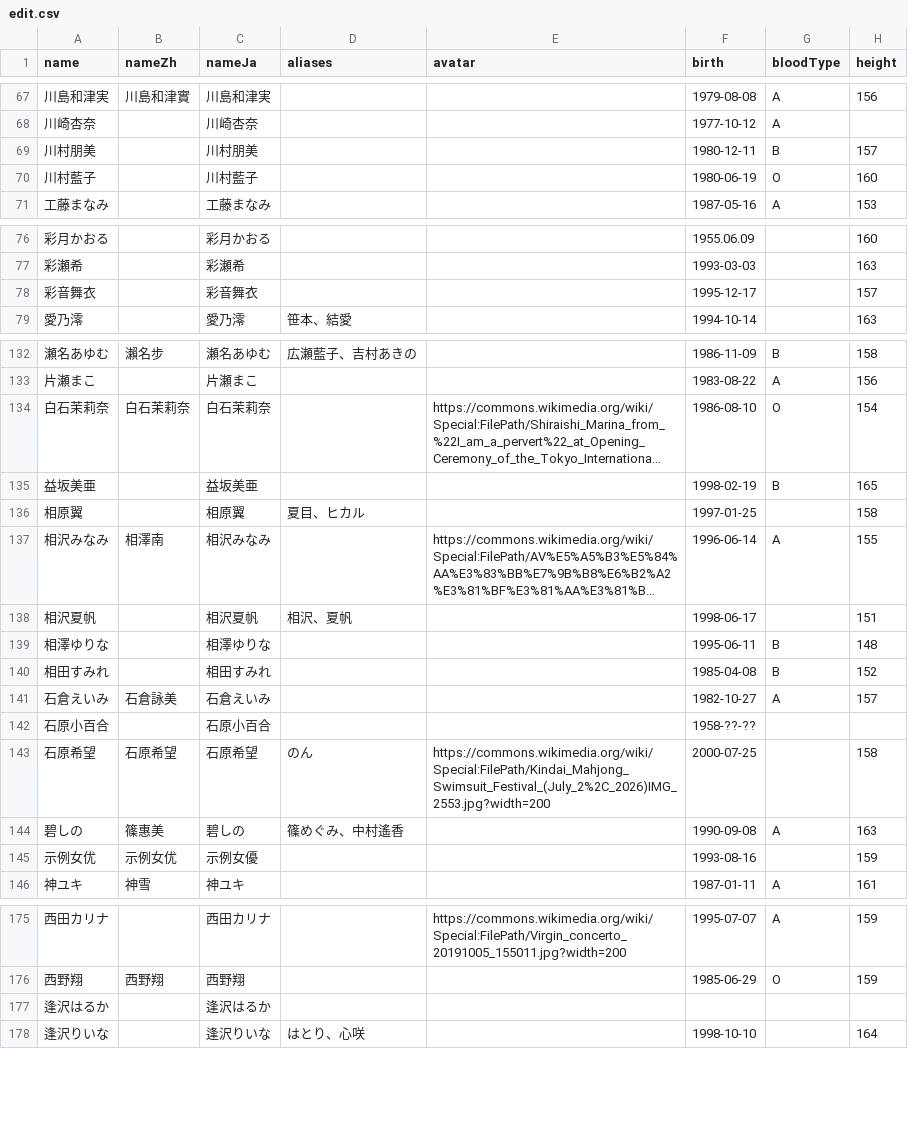
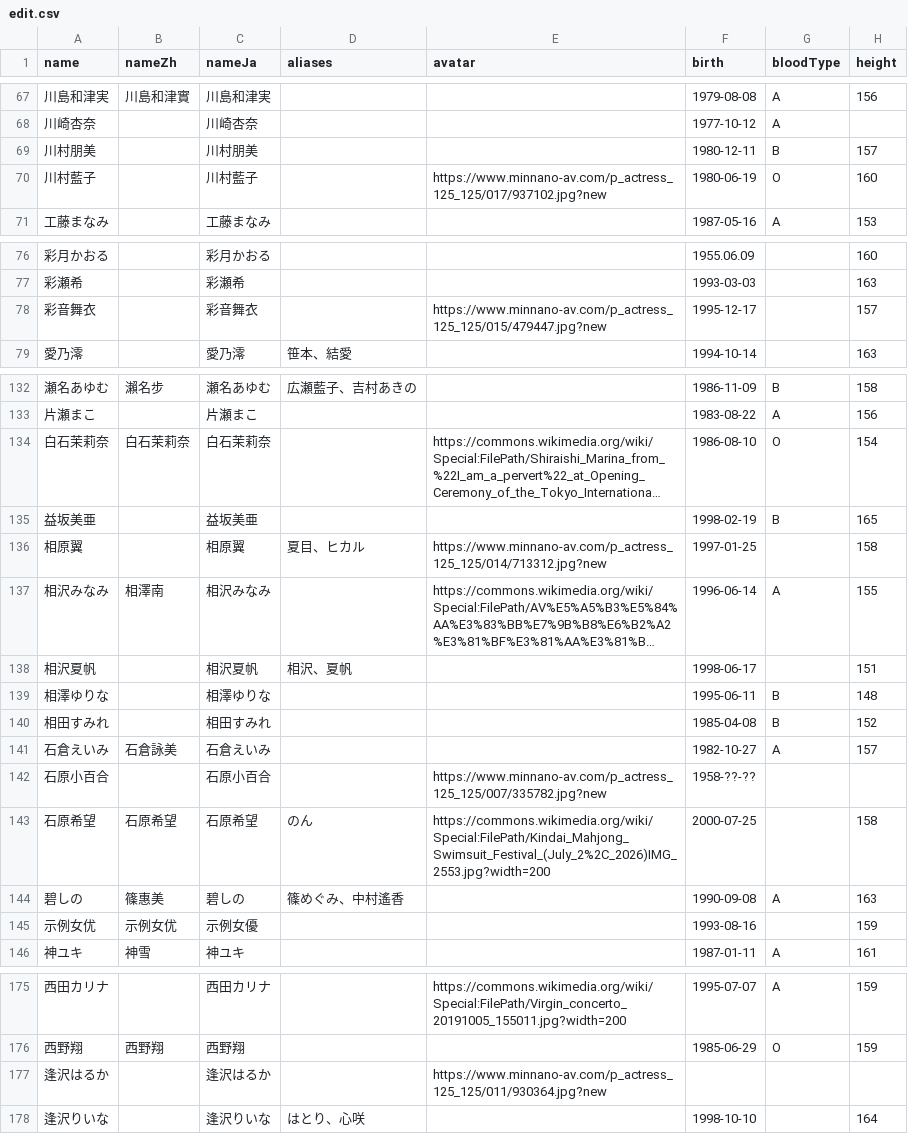
Before and after one commit to lesspem/JAV_info, a CSV file: data/edit.csv, drawn as a sheet; only a part is shown, gaps mark what is left out; long unchanged cells end in …; the diff covers the shown part only; the diff names each change by its address in the sheet, - before the commit and + after, or states it on an @@ line.

```diff
--- a/data/edit.csv
+++ b/data/edit.csv
-E70 (avatar): (empty)
+E70 (avatar): https://www.minnano-av.com/p_actress_125_125/017/937102.jpg?new
-E78 (avatar): (empty)
+E78 (avatar): https://www.minnano-av.com/p_actress_125_125/015/479447.jpg?new
-E136 (avatar): (empty)
+E136 (avatar): https://www.minnano-av.com/p_actress_125_125/014/713312.jpg?new
-E142 (avatar): (empty)
+E142 (avatar): https://www.minnano-av.com/p_actress_125_125/007/335782.jpg?new
-E177 (avatar): (empty)
+E177 (avatar): https://www.minnano-av.com/p_actress_125_125/011/930364.jpg?new
```
Also changed, not shown: 18 edited cells elsewhere in this file, 3 other files.
